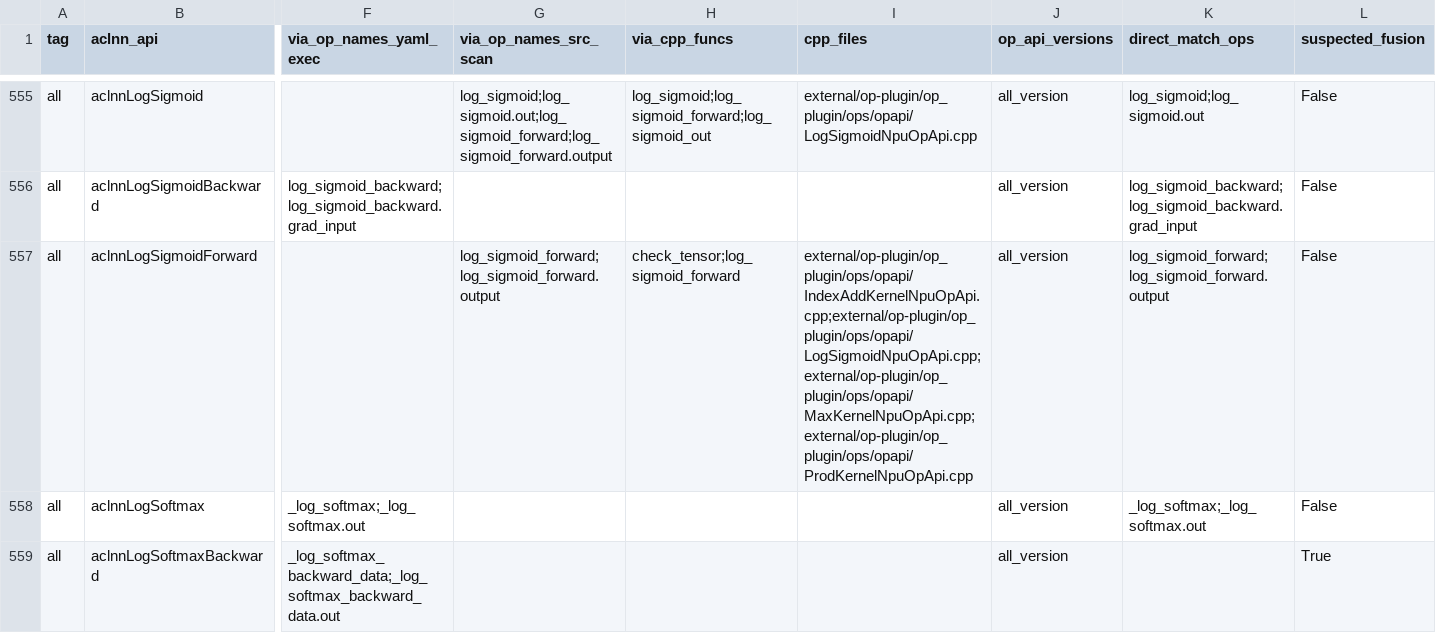
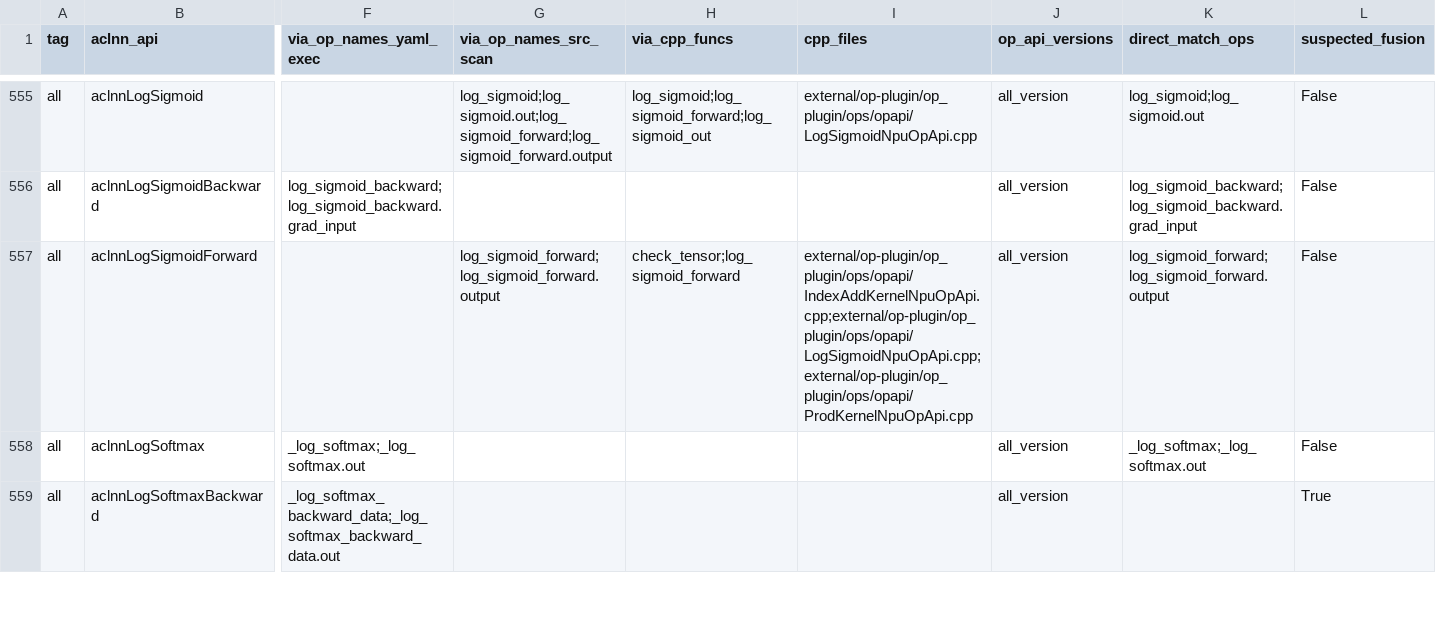
Before and after one commit to Fzilan/aclnn-dashboard, a CSV file: data/reports/aclnn_to_torch_npu.csv, drawn as a sheet; only a part is shown, gaps mark what is left out; the diff covers the shown part only; the diff names each change by its address in the sheet, - before the commit and + after, or states it on an @@ line.

```diff
--- a/data/reports/aclnn_to_torch_npu.csv
+++ b/data/reports/aclnn_to_torch_npu.csv
-I557 (cpp_files): external/op-plugin/op_plugin/ops/opapi/IndexAddKernelNpuOpApi.cpp;external/op-plugin/op_plugin/ops/opapi/LogSigmoidNpuOpApi.cpp;external/op-plugin/op_plugin/ops/opapi/MaxKernelNpuOpApi.cpp;external/op-plugin/op_plugin/ops/opapi/ProdKernelNpuOpApi.cpp
+I557 (cpp_files): external/op-plugin/op_plugin/ops/opapi/IndexAddKernelNpuOpApi.cpp;external/op-plugin/op_plugin/ops/opapi/LogSigmoidNpuOpApi.cpp;external/op-plugin/op_plugin/ops/opapi/ProdKernelNpuOpApi.cpp
```
Also changed, not shown: 18 edited cells elsewhere in this file, data/reports/aclnn_to_all.csv, 4 other files.
